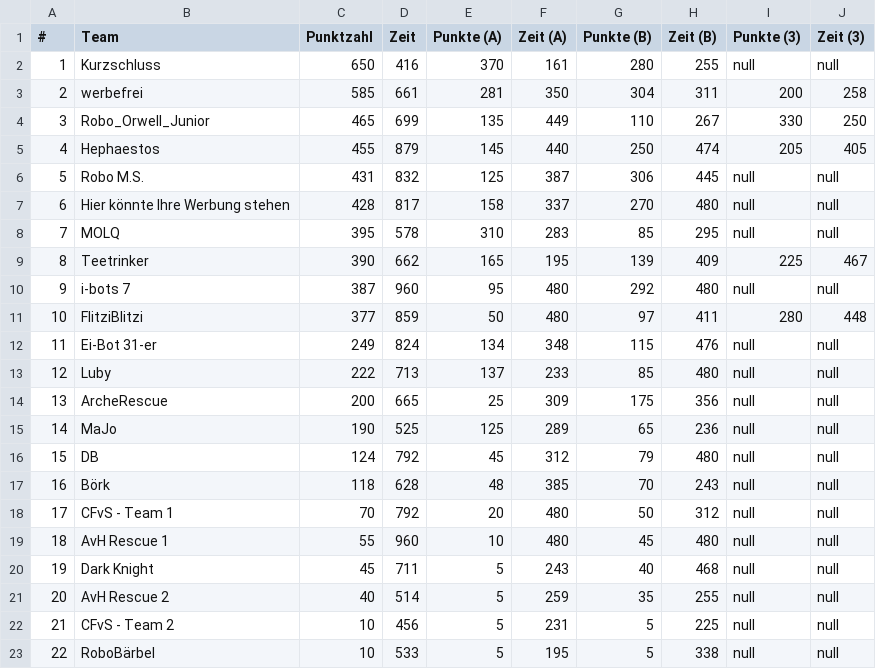
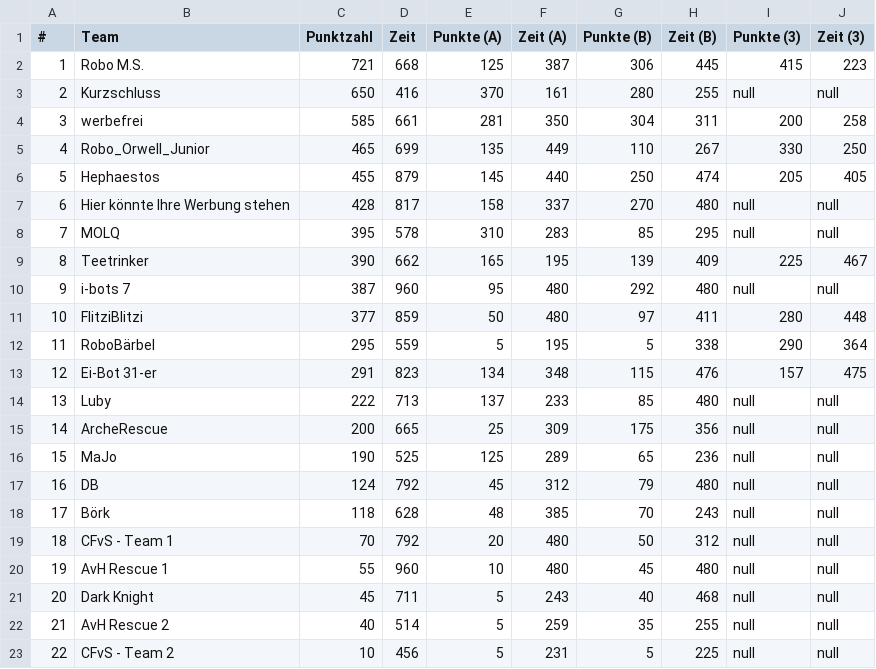
Before and after one commit to rcjberlin/evaluation, a CSV file: results/standingsEntry.csv, drawn as a sheet; removed rows and columns are numbered as before the commit, all else as after; the diff names each change by its address in the sheet, - before the commit and + after, or states it on an @@ line.

```diff
--- a/results/standingsEntry.csv
+++ b/results/standingsEntry.csv
+row 2: 1 | Robo M.S. | 721 | 668 | 125 | 387 | 306 | 445 | 415 | 223
@@ column A (#) renumbered between rows 3 and 23 @@
-row 6: 5 | Robo M.S. | 431 | 832 | 125 | 387 | 306 | 445 | null | null
+row 12: 11 | RoboBärbel | 295 | 559 | 5 | 195 | 5 | 338 | 290 | 364
-C13 (Punktzahl): 249
+C13 (Punktzahl): 291
-D13 (Zeit): 824
+D13 (Zeit): 823
-I13 (Punkte (3)): null
+I13 (Punkte (3)): 157
-J13 (Zeit (3)): null
+J13 (Zeit (3)): 475
-row 23: 22 | RoboBärbel | 10 | 533 | 5 | 195 | 5 | 338 | null | null
```
Also changed, not shown: results/standingsLine.csv, 3 other files.
